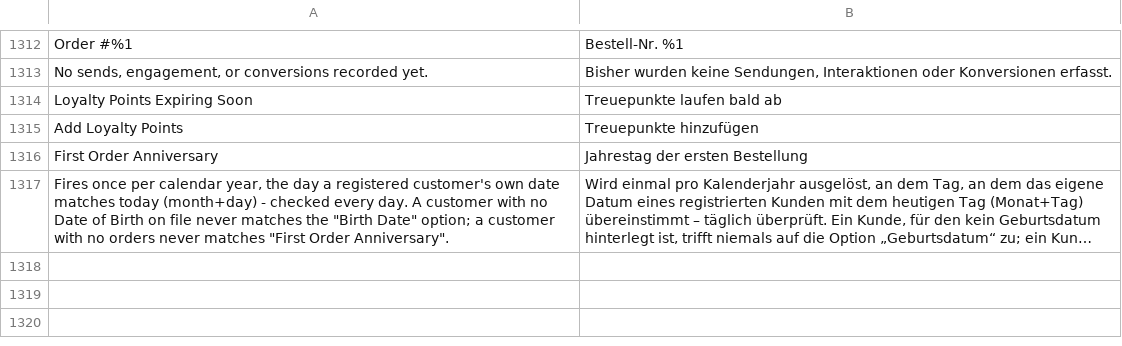
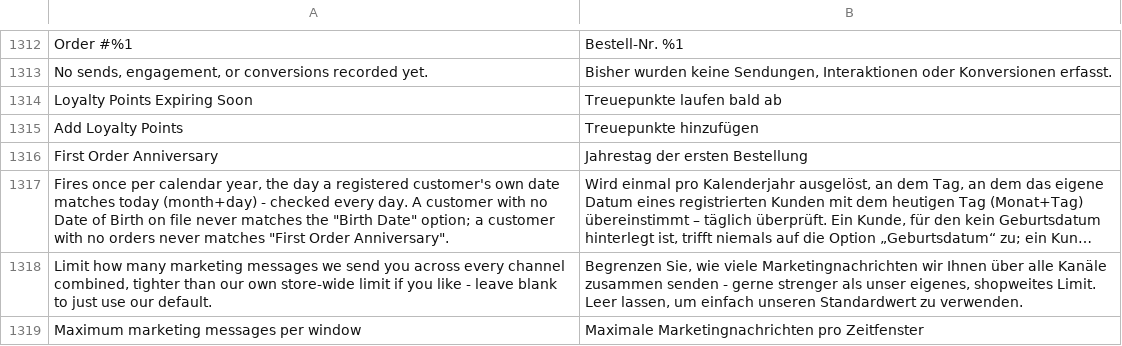
Before and after one commit to michalper/ordo, a CSV file: i18n/de_DE.csv, drawn as a sheet; only a part is shown, gaps mark what is left out; long unchanged cells end in …; the diff names each change by its address in the sheet, - before the commit and + after, or states it on an @@ line.

```diff
--- a/i18n/de_DE.csv
+++ b/i18n/de_DE.csv
+row 1318: Limit how many marketing messages we send you across every channel combined, tighter than our own store-wide limit if you like - leave blank to just use our default. | Begrenzen Sie, wie viele Marketingnachrichten wir Ihnen über alle Kanäle zusammen senden - gerne strenger als unser eigenes, shopweites Limit. Leer lassen, um einfach unseren Standardwert zu verwenden.
+row 1319: Maximum marketing messages per window | Maximale Marketingnachrichten pro Zeitfenster
```
Also changed, not shown: i18n/cs_CZ.csv, i18n/es_ES.csv, 36 other files.
